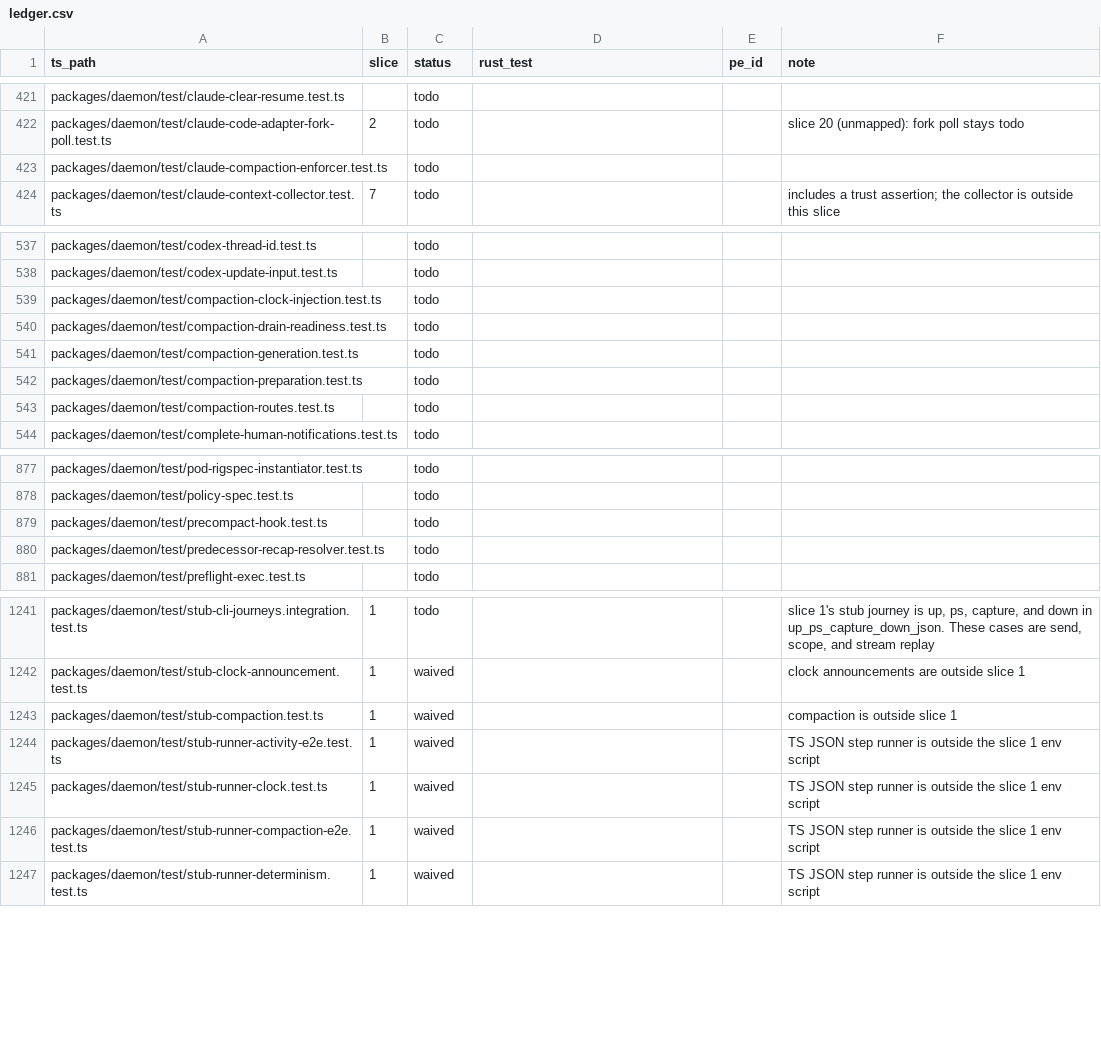
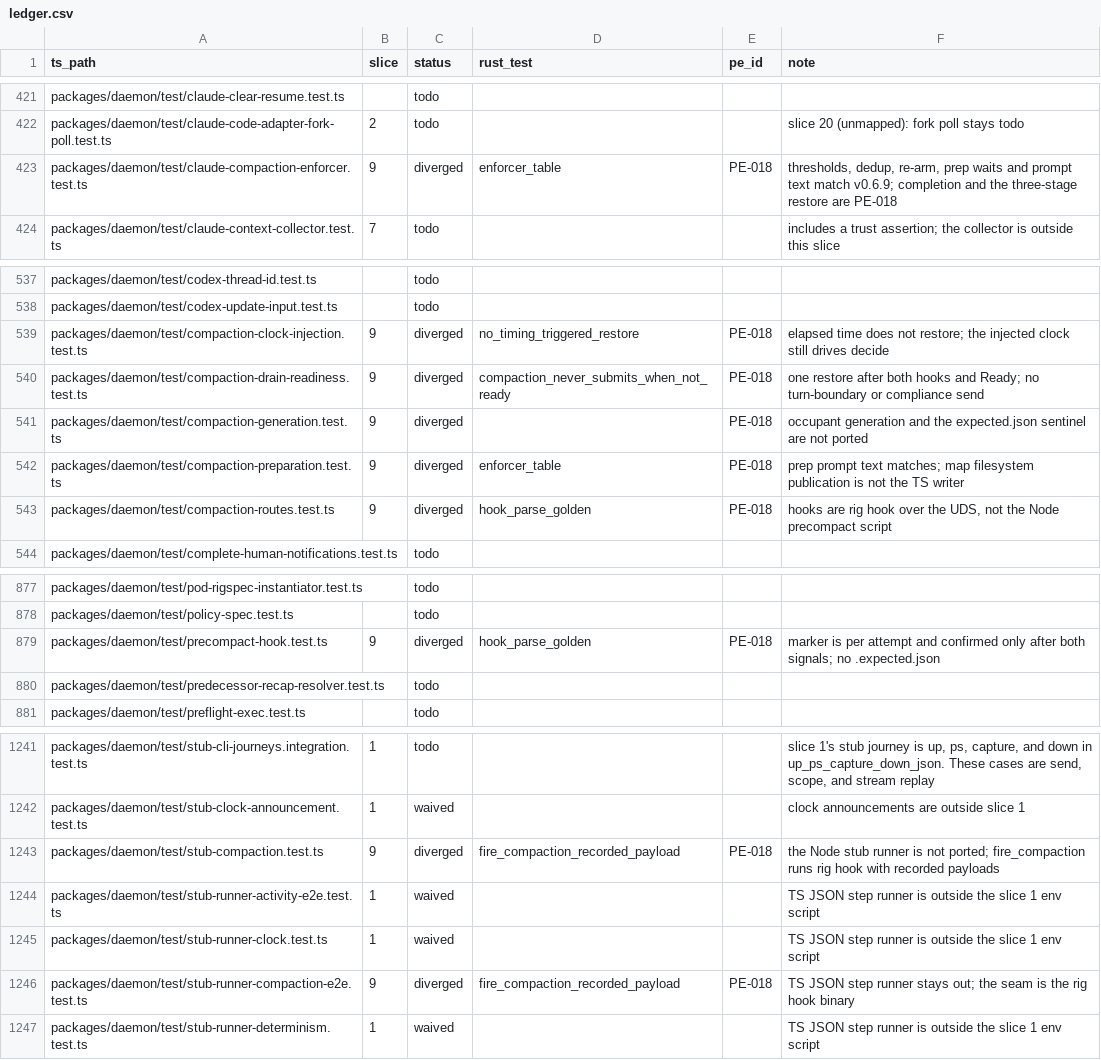
Before and after one commit to Abeansits/rig-rs, a CSV file: parity/ledger.csv, drawn as a sheet; only a part is shown, gaps mark what is left out; the diff covers the shown part only.

```diff
--- a/parity/ledger.csv
+++ b/parity/ledger.csv
@@ -422,3 +422,3 @@
 "packages/daemon/test/claude-code-adapter-fork-poll.test.ts","2","todo","","","slice 20 (unmapped): fork poll stays todo"
-"packages/daemon/test/claude-compaction-enforcer.test.ts","","todo","","",""
+"packages/daemon/test/claude-compaction-enforcer.test.ts","9","diverged","enforcer_table","PE-018","thresholds, dedup, re-arm, prep waits and prompt text match v0.6.9; completion and the three-stage restore are PE-018"
 "packages/daemon/test/claude-context-collector.test.ts","7","todo","","","includes a trust assertion; the collector is outside this slice"
@@ -538,7 +538,7 @@
 "packages/daemon/test/codex-update-input.test.ts","","todo","","",""
-"packages/daemon/test/compaction-clock-injection.test.ts","","todo","","",""
-"packages/daemon/test/compaction-drain-readiness.test.ts","","todo","","",""
-"packages/daemon/test/compaction-generation.test.ts","","todo","","",""
-"packages/daemon/test/compaction-preparation.test.ts","","todo","","",""
-"packages/daemon/test/compaction-routes.test.ts","","todo","","",""
+"packages/daemon/test/compaction-clock-injection.test.ts","9","diverged","no_timing_triggered_restore","PE-018","elapsed time does not restore; the injected clock still drives decide"
+"packages/daemon/test/compaction-drain-readiness.test.ts","9","diverged","compaction_never_submits_when_not_ready","PE-018","one restore after both hooks and Ready; no turn-boundary or compliance send"
+"packages/daemon/test/compaction-generation.test.ts","9","diverged","","PE-018","occupant generation and the expected.json sentinel are not ported"
+"packages/daemon/test/compaction-preparation.test.ts","9","diverged","enforcer_table","PE-018","prep prompt text matches; map filesystem publication is not the TS writer"
+"packages/daemon/test/compaction-routes.test.ts","9","diverged","hook_parse_golden","PE-018","hooks are rig hook over the UDS, not the Node precompact script"
 "packages/daemon/test/complete-human-notifications.test.ts","","todo","","",""
@@ -878,3 +878,3 @@
 "packages/daemon/test/policy-spec.test.ts","","todo","","",""
-"packages/daemon/test/precompact-hook.test.ts","","todo","","",""
+"packages/daemon/test/precompact-hook.test.ts","9","diverged","hook_parse_golden","PE-018","marker is per attempt and confirmed only after both signals; no .expected.json"
 "packages/daemon/test/predecessor-recap-resolver.test.ts","","todo","","",""
@@ -1242,6 +1242,6 @@
 "packages/daemon/test/stub-clock-announcement.test.ts","1","waived","","","clock announcements are outside slice 1"
-"packages/daemon/test/stub-compaction.test.ts","1","waived","","","compaction is outside slice 1"
+"packages/daemon/test/stub-compaction.test.ts","9","diverged","fire_compaction_recorded_payload","PE-018","the Node stub runner is not ported; fire_compaction runs rig hook with recorded payloads"
 "packages/daemon/test/stub-runner-activity-e2e.test.ts","1","waived","","","TS JSON step runner is outside the slice 1 env script"
 "packages/daemon/test/stub-runner-clock.test.ts","1","waived","","","TS JSON step runner is outside the slice 1 env script"
-"packages/daemon/test/stub-runner-compaction-e2e.test.ts","1","waived","","","TS JSON step runner is outside the slice 1 env script"
+"packages/daemon/test/stub-runner-compaction-e2e.test.ts","9","diverged","fire_compaction_recorded_payload","PE-018","TS JSON step runner stays out; the seam is the rig hook binary"
 "packages/daemon/test/stub-runner-determinism.test.ts","1","waived","","","TS JSON step runner is outside the slice 1 env script"
```
Also changed, not shown: 2 edited cells elsewhere in this file, 58 other files.
